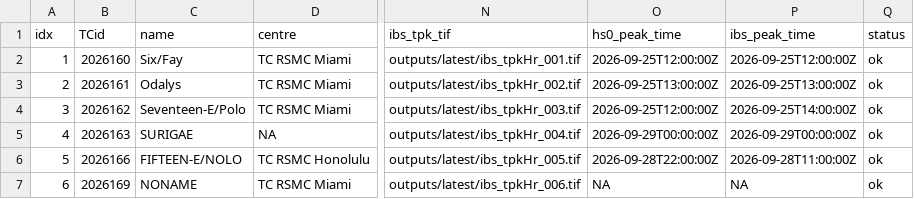
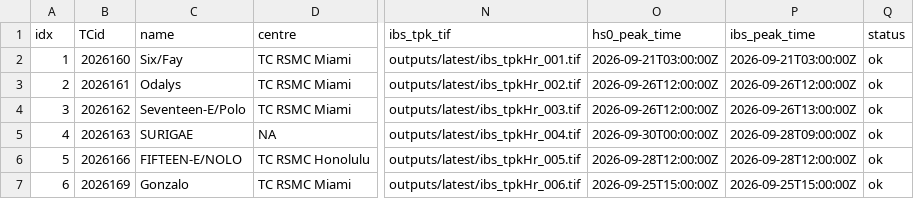
Before and after one commit to JulianOG/cyclone_ocean_waves, a CSV file: outputs/latest/index.csv, drawn as a sheet; only a part is shown, gaps mark what is left out; the diff names each change by its address in the sheet, - before the commit and + after, or states it on an @@ line.

```diff
--- a/outputs/latest/index.csv
+++ b/outputs/latest/index.csv
-O2 (hs0_peak_time): 2026-09-25T12:00:00Z
+O2 (hs0_peak_time): 2026-09-21T03:00:00Z
-P2 (ibs_peak_time): 2026-09-25T12:00:00Z
+P2 (ibs_peak_time): 2026-09-21T03:00:00Z
-O3 (hs0_peak_time): 2026-09-25T13:00:00Z
+O3 (hs0_peak_time): 2026-09-26T12:00:00Z
-P3 (ibs_peak_time): 2026-09-25T13:00:00Z
+P3 (ibs_peak_time): 2026-09-26T12:00:00Z
-O4 (hs0_peak_time): 2026-09-25T12:00:00Z
+O4 (hs0_peak_time): 2026-09-26T12:00:00Z
-P4 (ibs_peak_time): 2026-09-25T14:00:00Z
+P4 (ibs_peak_time): 2026-09-26T13:00:00Z
-O5 (hs0_peak_time): 2026-09-29T00:00:00Z
+O5 (hs0_peak_time): 2026-09-30T00:00:00Z
-P5 (ibs_peak_time): 2026-09-29T00:00:00Z
+P5 (ibs_peak_time): 2026-09-28T09:00:00Z
-O6 (hs0_peak_time): 2026-09-28T22:00:00Z
+O6 (hs0_peak_time): 2026-09-28T12:00:00Z
-P6 (ibs_peak_time): 2026-09-28T11:00:00Z
+P6 (ibs_peak_time): 2026-09-28T12:00:00Z
-C7 (name): NONAME
+C7 (name): Gonzalo
-O7 (hs0_peak_time): NA
+O7 (hs0_peak_time): 2026-09-25T15:00:00Z
-P7 (ibs_peak_time): NA
+P7 (ibs_peak_time): 2026-09-25T15:00:00Z
```
Also changed, not shown: 32 other files.
